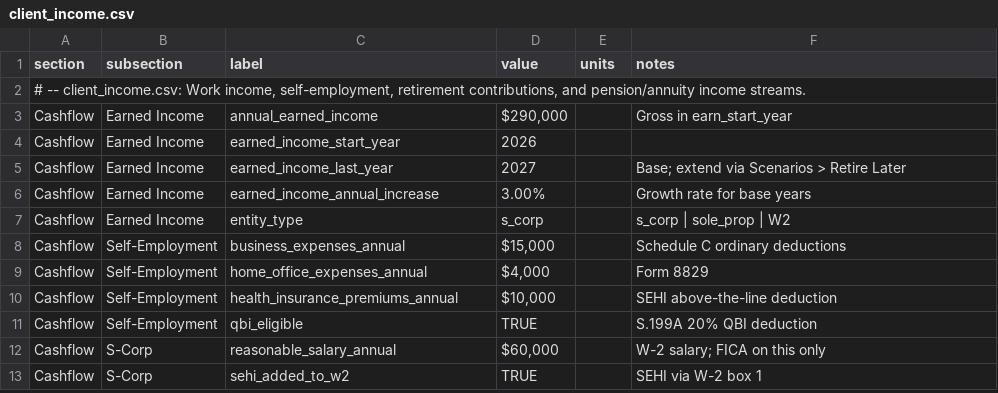
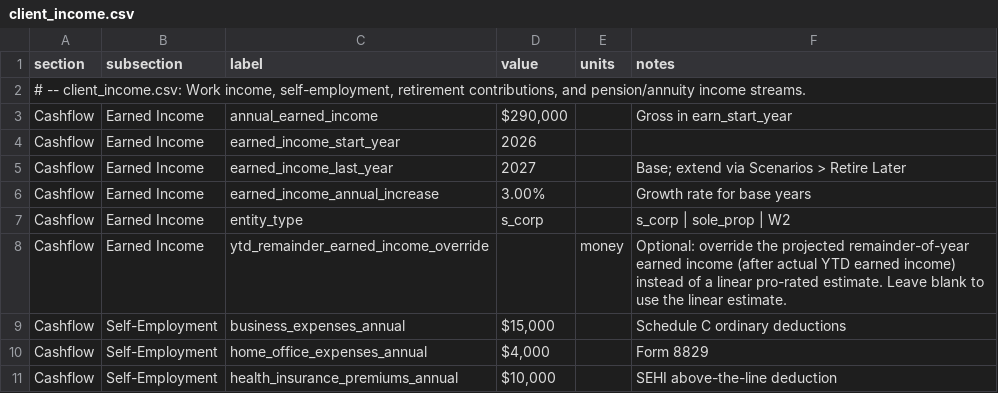
Before and after one commit to matthartzman/retirement_system, a CSV file: input/client_income.csv, drawn as a sheet; only a part is shown; the shorter side is filled out with more unchanged rows; the diff names each change by its address in the sheet, - before the commit and + after, or states it on an @@ line.

```diff
--- a/input/client_income.csv
+++ b/input/client_income.csv
+row 8: Cashflow | Earned Income | ytd_remainder_earned_income_override |  | money | Optional: override the projected remainder-of-year earned income (after actual YTD earned income) instead of a linear pro-rated estimate. Leave blank to use the linear estimate.
```
Also changed, not shown: input/client_spending.csv, reference_data/tax_constants.csv, 29 other files.
